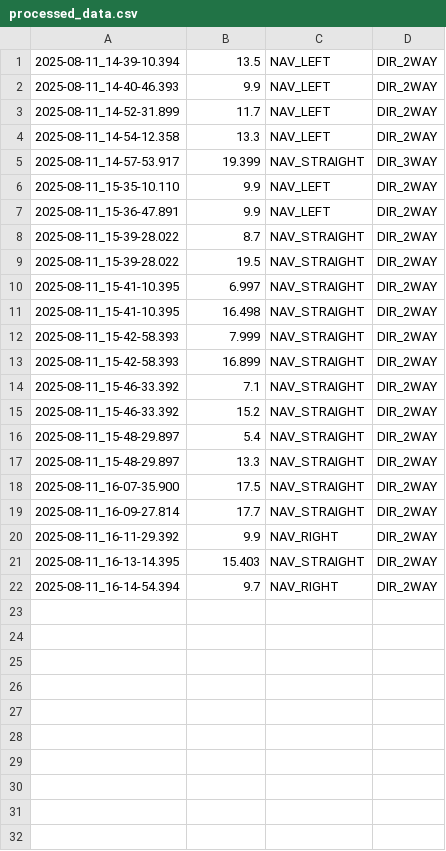
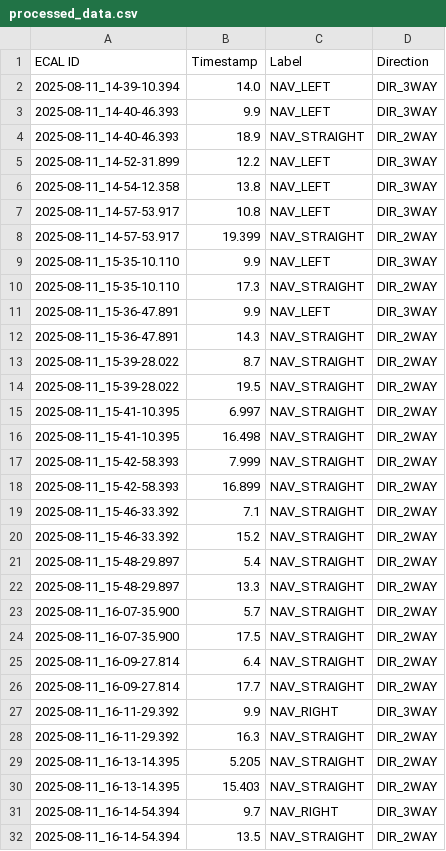
Before and after one commit to hxri-mz/map_info, a CSV file: processed_data.csv, drawn as a sheet.

```diff
--- a/processed_data.csv
+++ b/processed_data.csv
@@ -1,8 +1,13 @@
-2025-08-11_14-39-10.394,13.5,NAV_LEFT,DIR_2WAY
-2025-08-11_14-40-46.393,9.9,NAV_LEFT,DIR_2WAY
-2025-08-11_14-52-31.899,11.7,NAV_LEFT,DIR_2WAY
-2025-08-11_14-54-12.358,13.3,NAV_LEFT,DIR_2WAY
-2025-08-11_14-57-53.917,19.399,NAV_STRAIGHT,DIR_3WAY
-2025-08-11_15-35-10.110,9.9,NAV_LEFT,DIR_2WAY
-2025-08-11_15-36-47.891,9.9,NAV_LEFT,DIR_2WAY
+ECAL ID,Timestamp,Label,Direction
+2025-08-11_14-39-10.394,14.0,NAV_LEFT,DIR_3WAY
+2025-08-11_14-40-46.393,9.9,NAV_LEFT,DIR_3WAY
+2025-08-11_14-40-46.393,18.9,NAV_STRAIGHT,DIR_2WAY
+2025-08-11_14-52-31.899,12.2,NAV_LEFT,DIR_3WAY
+2025-08-11_14-54-12.358,13.8,NAV_LEFT,DIR_3WAY
+2025-08-11_14-57-53.917,10.8,NAV_LEFT,DIR_3WAY
+2025-08-11_14-57-53.917,19.399,NAV_STRAIGHT,DIR_2WAY
+2025-08-11_15-35-10.110,9.9,NAV_LEFT,DIR_3WAY
+2025-08-11_15-35-10.110,17.3,NAV_STRAIGHT,DIR_2WAY
+2025-08-11_15-36-47.891,9.9,NAV_LEFT,DIR_3WAY
+2025-08-11_15-36-47.891,14.3,NAV_STRAIGHT,DIR_2WAY
 2025-08-11_15-39-28.022,8.7,NAV_STRAIGHT,DIR_2WAY
@@ -17,6 +22,11 @@
 2025-08-11_15-48-29.897,13.3,NAV_STRAIGHT,DIR_2WAY
+2025-08-11_16-07-35.900,5.7,NAV_STRAIGHT,DIR_2WAY
 2025-08-11_16-07-35.900,17.5,NAV_STRAIGHT,DIR_2WAY
+2025-08-11_16-09-27.814,6.4,NAV_STRAIGHT,DIR_2WAY
 2025-08-11_16-09-27.814,17.7,NAV_STRAIGHT,DIR_2WAY
-2025-08-11_16-11-29.392,9.9,NAV_RIGHT,DIR_2WAY
+2025-08-11_16-11-29.392,9.9,NAV_RIGHT,DIR_3WAY
+2025-08-11_16-11-29.392,16.3,NAV_STRAIGHT,DIR_2WAY
+2025-08-11_16-13-14.395,5.205,NAV_STRAIGHT,DIR_2WAY
 2025-08-11_16-13-14.395,15.403,NAV_STRAIGHT,DIR_2WAY
-2025-08-11_16-14-54.394,9.7,NAV_RIGHT,DIR_2WAY
+2025-08-11_16-14-54.394,9.7,NAV_RIGHT,DIR_3WAY
+2025-08-11_16-14-54.394,13.5,NAV_STRAIGHT,DIR_2WAY
```
Also changed, not shown: 3 other files.
